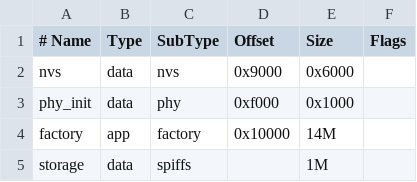
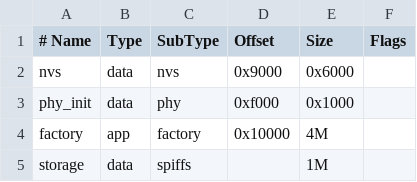
Before and after one commit to caigp/esp32s3-phone-ui, a CSV file: partitions.csv, drawn as a sheet.

```diff
--- a/partitions.csv
+++ b/partitions.csv
@@ -3,3 +3,3 @@ nvs,      data, nvs,     0x9000,  0x6000,
 phy_init, data, phy,     0xf000,  0x1000,
-factory,  app,  factory, 0x10000, 14M,
+factory,  app,  factory, 0x10000, 4M,
 storage,  data, spiffs,  ,        1M,
```
Also changed, not shown: 39 other files.
